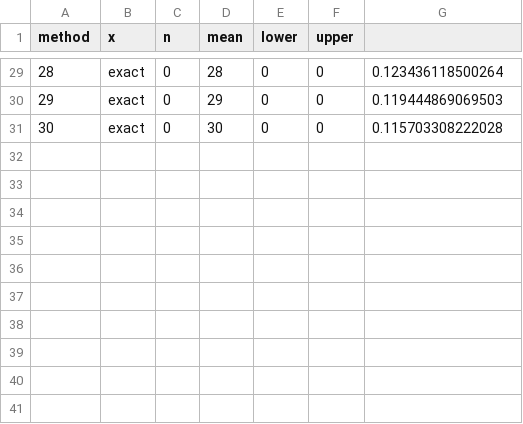
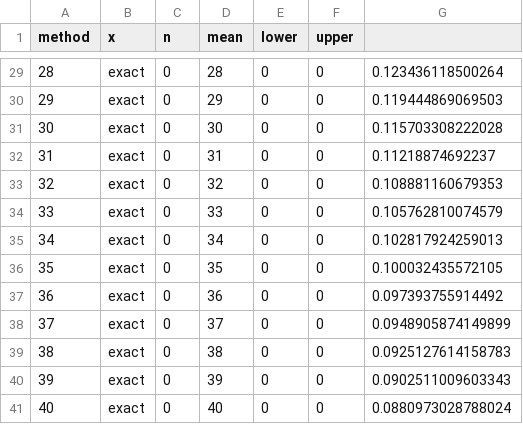
Before and after one commit to cirtwill/confidence_in_interactions, a TSV file: data/R/CI_and_samples.tsv, drawn as a sheet; only a part is shown, gaps mark what is left out; the diff names each change by its address in the sheet, - before the commit and + after, or states it on an @@ line.

```diff
--- a/data/R/CI_and_samples.tsv
+++ b/data/R/CI_and_samples.tsv
+row 32: 31 | exact | 0 | 31 | 0 | 0 | 0.11218874692237
+row 33: 32 | exact | 0 | 32 | 0 | 0 | 0.108881160679353
+row 34: 33 | exact | 0 | 33 | 0 | 0 | 0.105762810074579
+row 35: 34 | exact | 0 | 34 | 0 | 0 | 0.102817924259013
+row 36: 35 | exact | 0 | 35 | 0 | 0 | 0.100032435572105
+row 37: 36 | exact | 0 | 36 | 0 | 0 | 0.097393755914492
+row 38: 37 | exact | 0 | 37 | 0 | 0 | 0.0948905874149899
+row 39: 38 | exact | 0 | 38 | 0 | 0 | 0.0925127614158783
+row 40: 39 | exact | 0 | 39 | 0 | 0 | 0.0902511009603343
+row 41: 40 | exact | 0 | 40 | 0 | 0 | 0.0880973028788024
```
Also changed, not shown: 8 other files.
